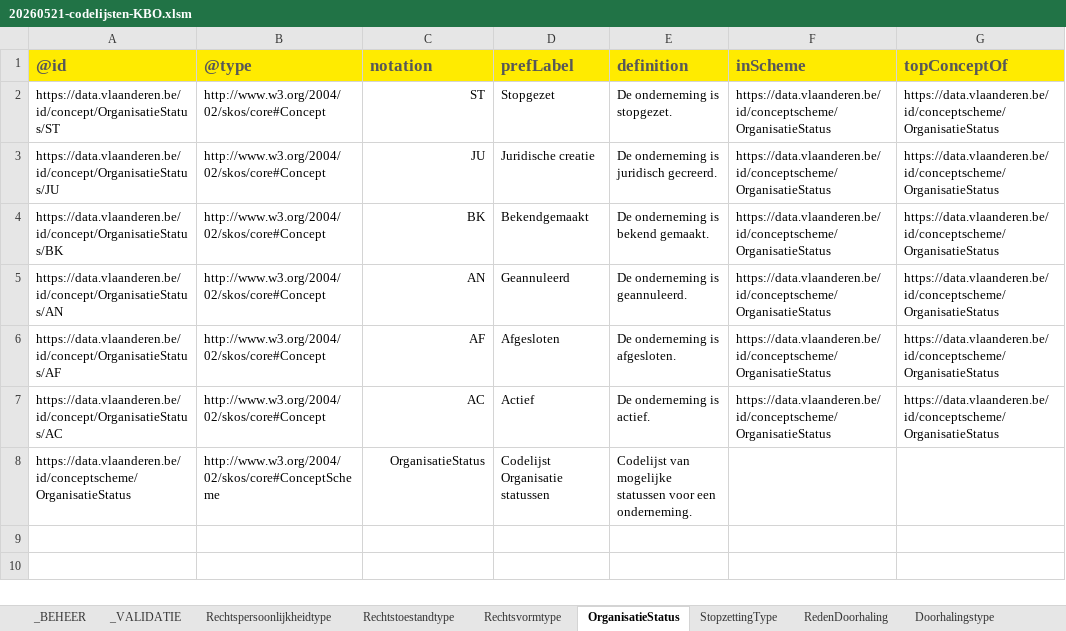
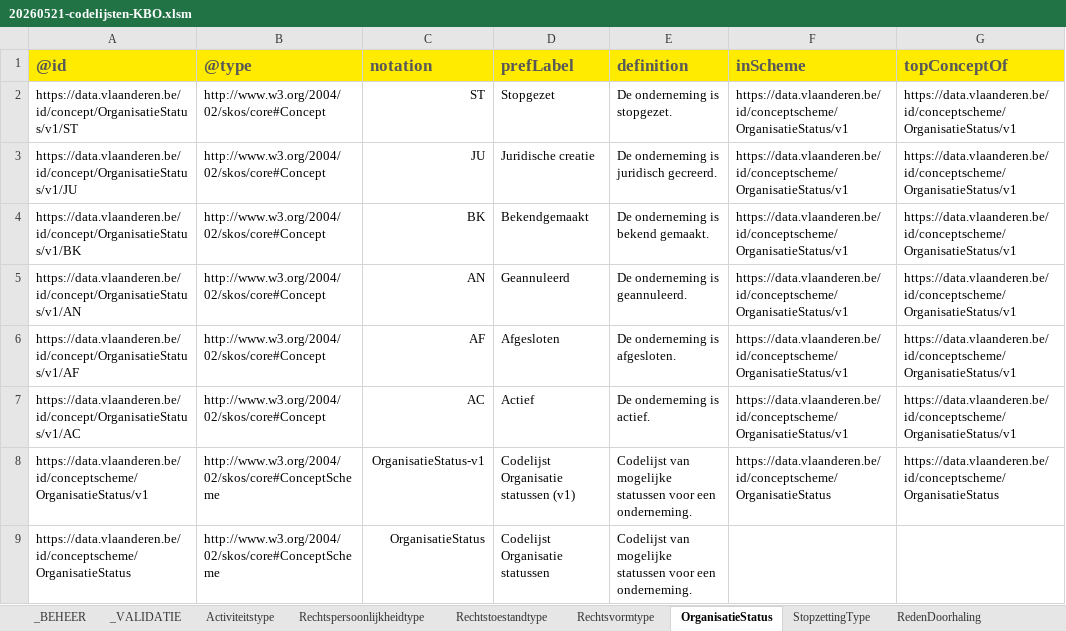
Before and after one commit to Informatievlaanderen/OSLOthema-organisatie, an Excel workbook: resources/OSLO-Organisatie-VKBO-IMPL/20260521-codelijsten-KBO.xlsm, sheet OrganisatieStatus, drawn as a sheet; values as stored, in another font and other column widths than the file's, no borders; the diff names each change by its address in the sheet, - before the commit and + after, or states it on an @@ line.

Commit message:
OSLO-Organisatie-VKBO-IMPL: corrigeer codelijsten

```diff
--- a/resources/OSLO-Organisatie-VKBO-IMPL/20260521-codelijsten-KBO.xlsm (sheet OrganisatieStatus)
+++ b/resources/OSLO-Organisatie-VKBO-IMPL/20260521-codelijsten-KBO.xlsm (sheet OrganisatieStatus)
+sheet tab: Activiteitstype
-A2: https://data.vlaanderen.be/id/concept/OrganisatieStatus/ST
+A2: https://data.vlaanderen.be/id/concept/OrganisatieStatus/v1/ST
-F2:F7: https://data.vlaanderen.be/id/conceptscheme/OrganisatieStatus
+F2:F7: https://data.vlaanderen.be/id/conceptscheme/OrganisatieStatus/v1
-G2:G7: https://data.vlaanderen.be/id/conceptscheme/OrganisatieStatus
+G2:G7: https://data.vlaanderen.be/id/conceptscheme/OrganisatieStatus/v1
-A3: https://data.vlaanderen.be/id/concept/OrganisatieStatus/JU
+A3: https://data.vlaanderen.be/id/concept/OrganisatieStatus/v1/JU
-A4: https://data.vlaanderen.be/id/concept/OrganisatieStatus/BK
+A4: https://data.vlaanderen.be/id/concept/OrganisatieStatus/v1/BK
-A5: https://data.vlaanderen.be/id/concept/OrganisatieStatus/AN
+A5: https://data.vlaanderen.be/id/concept/OrganisatieStatus/v1/AN
-A6: https://data.vlaanderen.be/id/concept/OrganisatieStatus/AF
+A6: https://data.vlaanderen.be/id/concept/OrganisatieStatus/v1/AF
-A7: https://data.vlaanderen.be/id/concept/OrganisatieStatus/AC
+A7: https://data.vlaanderen.be/id/concept/OrganisatieStatus/v1/AC
+row 8: https://data.vlaanderen.be/id/conceptscheme/OrganisatieStatus/v1 | http://www.w3.org/2004/02/skos/core#ConceptScheme | OrganisatieStatus-v1 | Codelijst Organisatie statussen (v1) | Codelijst van mogelijke statussen voor een onderneming. | https://data.vlaanderen.be/id/conceptscheme/OrganisatieStatus | https://data.vlaanderen.be/id/conceptscheme/OrganisatieStatus
```
Also changed, not shown: sheet Rechtsvormtype, sheet StopzettingType, sheet Rechtstoestandtype, sheet RedenDoorhaling, sheet Rechtspersoonlijkheidtype, sheet Doorhalingstype, 18 other files.
